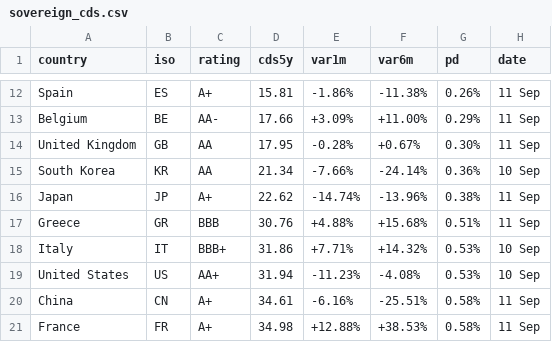
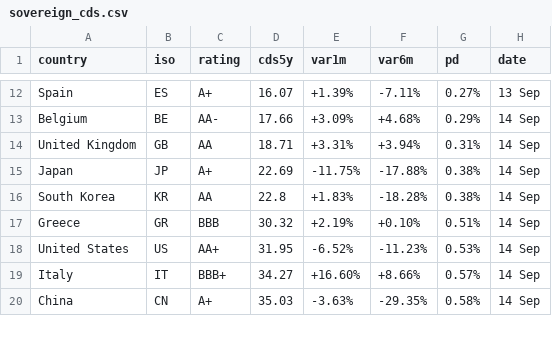
Before and after one commit to rafargb-tech/cds-panel, a CSV file: sovereign_cds.csv, drawn as a sheet; only a part is shown, gaps mark what is left out; removed rows and columns are numbered as before the commit, all else as after; the diff covers the shown part only; the diff names each change by its address in the sheet, - before the commit and + after, or states it on an @@ line.

```diff
--- a/sovereign_cds.csv
+++ b/sovereign_cds.csv
-D12 (cds5y): 15.81
+D12 (cds5y): 16.07
-E12 (var1m): -1.86%
+E12 (var1m): +1.39%
-F12 (var6m): -11.38%
+F12 (var6m): -7.11%
-G12 (pd): 0.26%
+G12 (pd): 0.27%
-H12 (date): 11 Sep
+H12 (date): 13 Sep
-F13 (var6m): +11.00%
+F13 (var6m): +4.68%
-H13:H14 (date): 11 Sep
+H13:H14 (date): 14 Sep
-D14 (cds5y): 17.95
+D14 (cds5y): 18.71
-E14 (var1m): -0.28%
+E14 (var1m): +3.31%
-F14 (var6m): +0.67%
+F14 (var6m): +3.94%
-G14 (pd): 0.30%
+G14 (pd): 0.31%
-row 15: South Korea | KR | AA | 21.34 | -7.66% | -24.14% | 0.36% | 10 Sep
-D15 (cds5y): 22.62
+D15 (cds5y): 22.69
-E15 (var1m): -14.74%
+E15 (var1m): -11.75%
-F15 (var6m): -13.96%
+F15 (var6m): -17.88%
-H15 (date): 11 Sep
+H15 (date): 14 Sep
+row 16: South Korea | KR | AA | 22.8 | +1.83% | -18.28% | 0.38% | 14 Sep
-D17 (cds5y): 30.76
+D17 (cds5y): 30.32
-E17 (var1m): +4.88%
+E17 (var1m): +2.19%
-F17 (var6m): +15.68%
+F17 (var6m): +0.10%
-H17 (date): 11 Sep
+H17 (date): 14 Sep
-row 18: Italy | IT | BBB+ | 31.86 | +7.71% | +14.32% | 0.53% | 10 Sep
-D18 (cds5y): 31.94
+D18 (cds5y): 31.95
-E18 (var1m): -11.23%
+E18 (var1m): -6.52%
-F18 (var6m): -4.08%
+F18 (var6m): -11.23%
-H18 (date): 10 Sep
+H18 (date): 14 Sep
+row 19: Italy | IT | BBB+ | 34.27 | +16.60% | +8.66% | 0.57% | 14 Sep
-D20 (cds5y): 34.61
+D20 (cds5y): 35.03
-E20 (var1m): -6.16%
+E20 (var1m): -3.63%
-F20 (var6m): -25.51%
+F20 (var6m): -29.35%
-H20 (date): 11 Sep
+H20 (date): 14 Sep
-row 21: France | FR | A+ | 34.98 | +12.88% | +38.53% | 0.58% | 11 Sep
```
Also changed, not shown: 2 added rows, 1 removed row and 69 edited cells elsewhere in this file, 2 other files.
